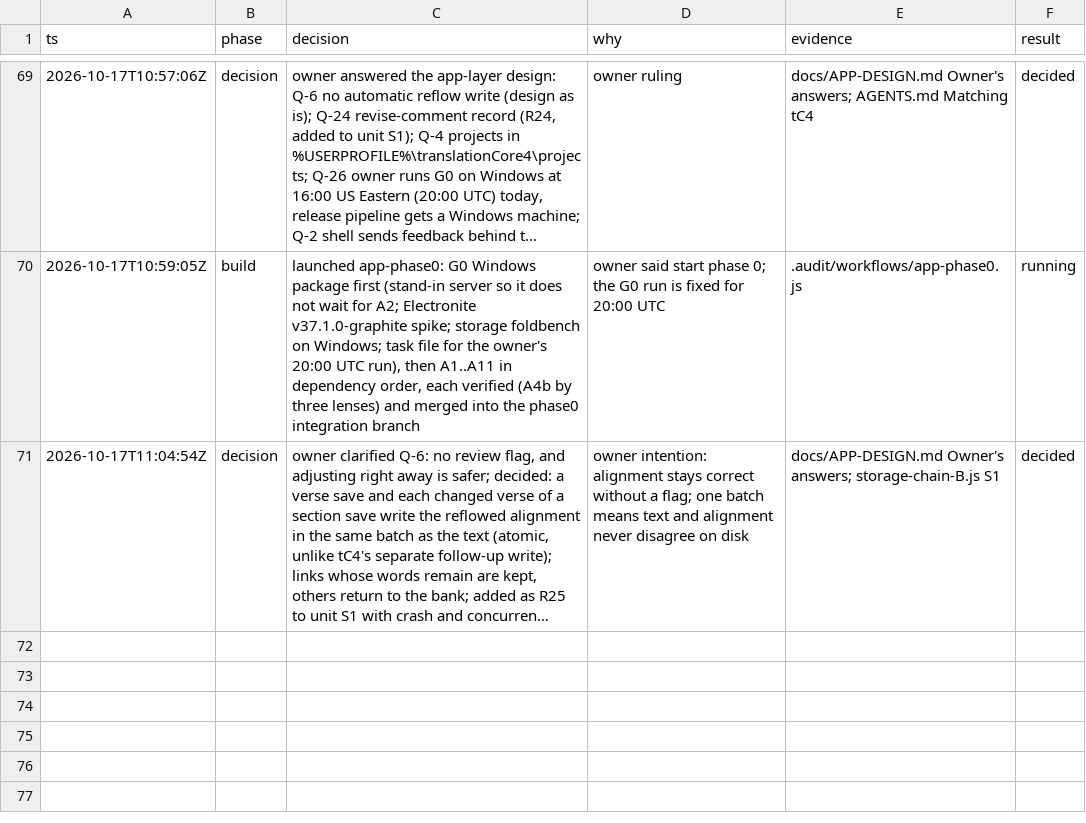
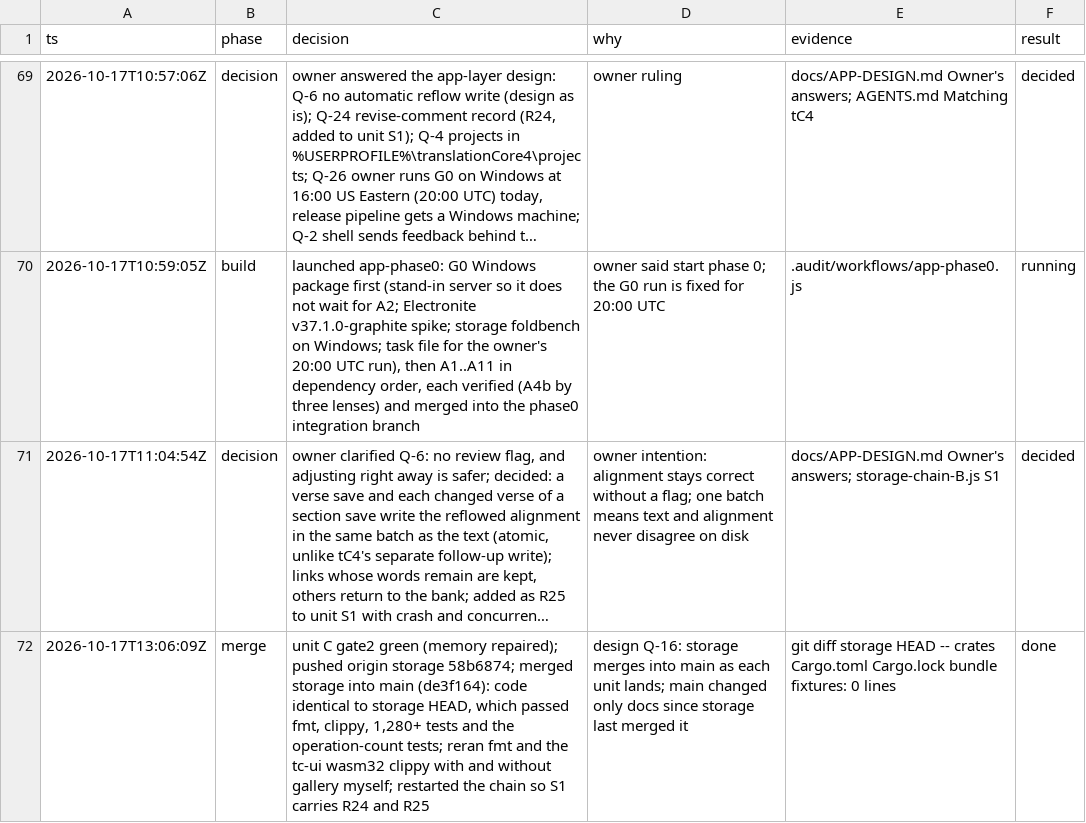
Before and after one commit to birchamp/tc-rst, a TSV file: .audit/rebuild.tsv, drawn as a sheet; only a part is shown, gaps mark what is left out; long unchanged cells end in …; the diff names each change by its address in the sheet, - before the commit and + after, or states it on an @@ line.

```diff
--- a/.audit/rebuild.tsv
+++ b/.audit/rebuild.tsv
+row 72: 2026-10-17T13:06:09Z | merge | unit C gate2 green (memory repaired); pushed origin storage 58b6874; merged storage into main (de3f164): code identical to storage HEAD, which passed fmt, clippy, 1,280+ tests and the operation-count tests; reran fmt and the tc-ui wasm32 clippy with and without gallery myself; restarted the chain so S1 carries R24 and R25 | design Q-16: storage merges into main as each unit lands; main changed only docs since storage last merged it | git diff storage HEAD -- crates Cargo.toml Cargo.lock bundle fixtures: 0 lines | done
```
